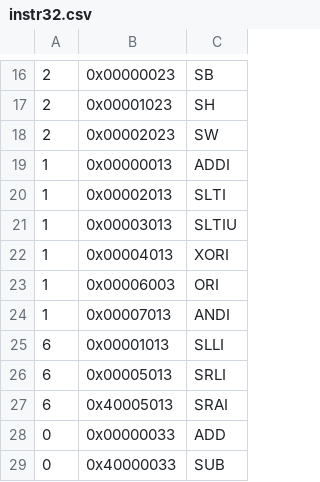
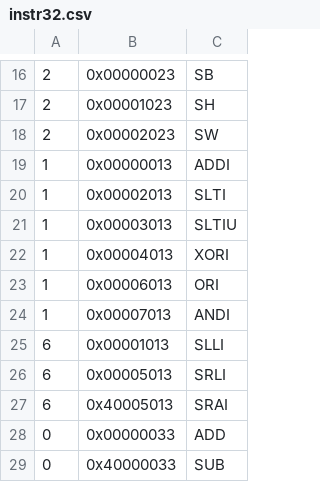
Before and after one commit to goldloti2/riscv-disassembly, a CSV file: src/instr32.csv, drawn as a sheet; only a part is shown, gaps mark what is left out.

Commit message:
update instr32.csv wrong instruction code of ORI. this change did not list in Update Note

```diff
--- a/src/instr32.csv
+++ b/src/instr32.csv
@@ -22,3 +22,3 @@
 1,0x00004013,XORI
-1,0x00006003,ORI
+1,0x00006013,ORI
 1,0x00007013,ANDI
```
